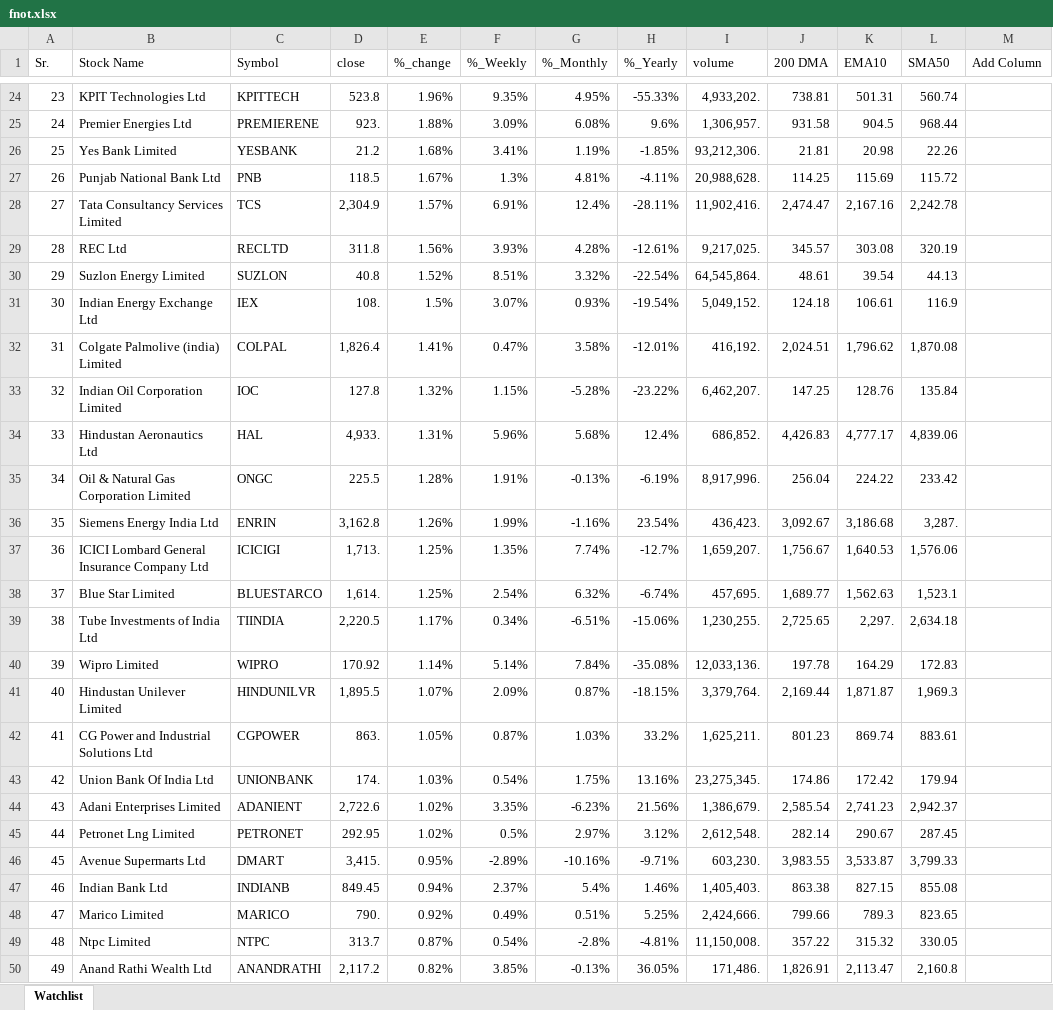
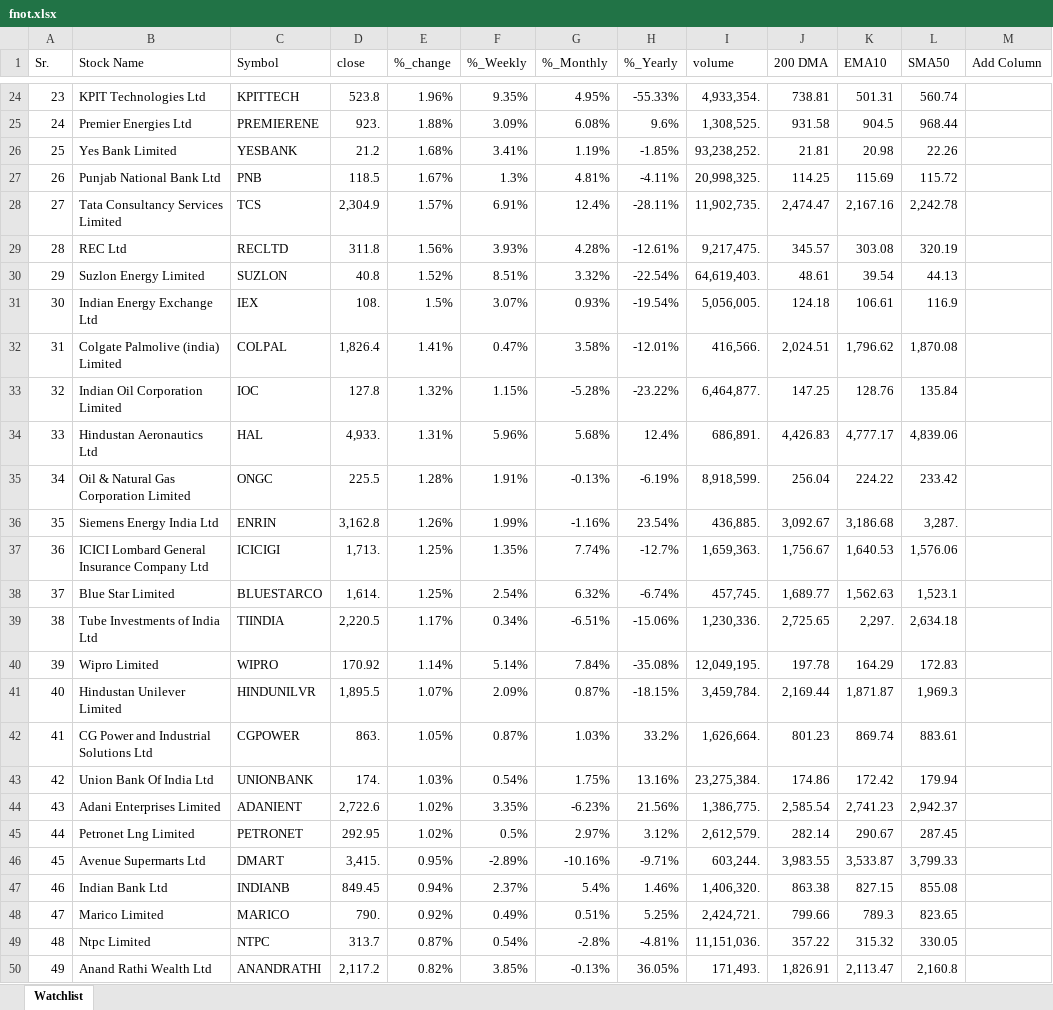
Before and after one commit to mohilsanghavi/mcxfile, an Excel workbook: fnot.xlsx, sheet Watchlist, drawn as a sheet; only a part is shown, gaps mark what is left out; values as stored, in another font and other column widths than the file's, no borders; the diff covers the shown part only; the diff names each change by its address in the sheet, - before the commit and + after, or states it on an @@ line.

```diff
--- a/fnot.xlsx (sheet Watchlist)
+++ b/fnot.xlsx (sheet Watchlist)
-I24 (volume): 4,933,202.
+I24 (volume): 4,933,354.
-I25 (volume): 1,306,957.
+I25 (volume): 1,308,525.
-I26 (volume): 93,212,306.
+I26 (volume): 93,238,252.
-I27 (volume): 20,988,628.
+I27 (volume): 20,998,325.
-I28 (volume): 11,902,416.
+I28 (volume): 11,902,735.
-I29 (volume): 9,217,025.
+I29 (volume): 9,217,475.
-I30 (volume): 64,545,864.
+I30 (volume): 64,619,403.
-I31 (volume): 5,049,152.
+I31 (volume): 5,056,005.
-I32 (volume): 416,192.
+I32 (volume): 416,566.
-I33 (volume): 6,462,207.
+I33 (volume): 6,464,877.
-I34 (volume): 686,852.
+I34 (volume): 686,891.
-I35 (volume): 8,917,996.
+I35 (volume): 8,918,599.
-I36 (volume): 436,423.
+I36 (volume): 436,885.
-I37 (volume): 1,659,207.
+I37 (volume): 1,659,363.
-I38 (volume): 457,695.
+I38 (volume): 457,745.
-I39 (volume): 1,230,255.
+I39 (volume): 1,230,336.
-I40 (volume): 12,033,136.
+I40 (volume): 12,049,195.
-I41 (volume): 3,379,764.
+I41 (volume): 3,459,784.
-I42 (volume): 1,625,211.
+I42 (volume): 1,626,664.
-I43 (volume): 23,275,345.
+I43 (volume): 23,275,384.
-I44 (volume): 1,386,679.
+I44 (volume): 1,386,775.
-I45 (volume): 2,612,548.
+I45 (volume): 2,612,579.
-I46 (volume): 603,230.
+I46 (volume): 603,244.
-I47 (volume): 1,405,403.
+I47 (volume): 1,406,320.
-I48 (volume): 2,424,666.
+I48 (volume): 2,424,721.
-I49 (volume): 11,150,008.
+I49 (volume): 11,151,036.
-I50 (volume): 171,486.
+I50 (volume): 171,493.
```
Also changed, not shown: 2 added rows, 2 removed rows and 192 edited cells elsewhere in this sheet.
